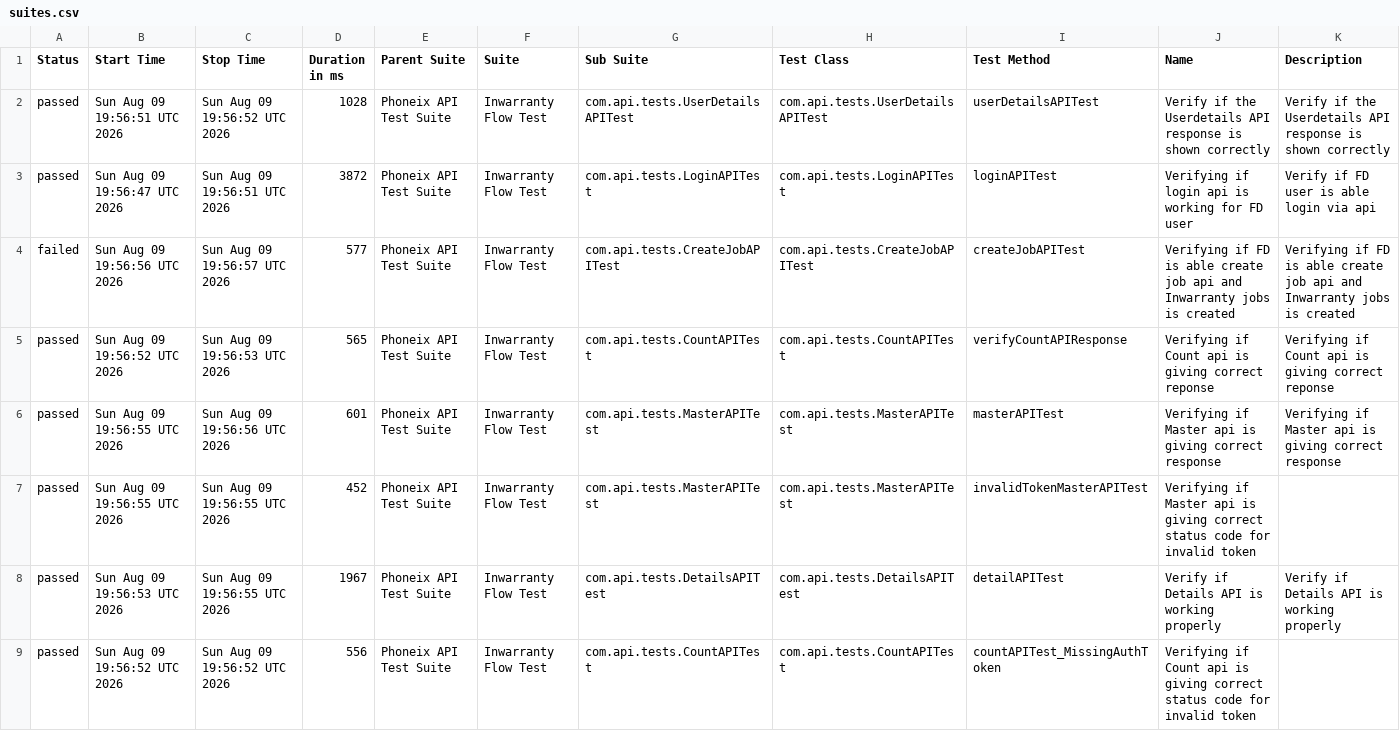
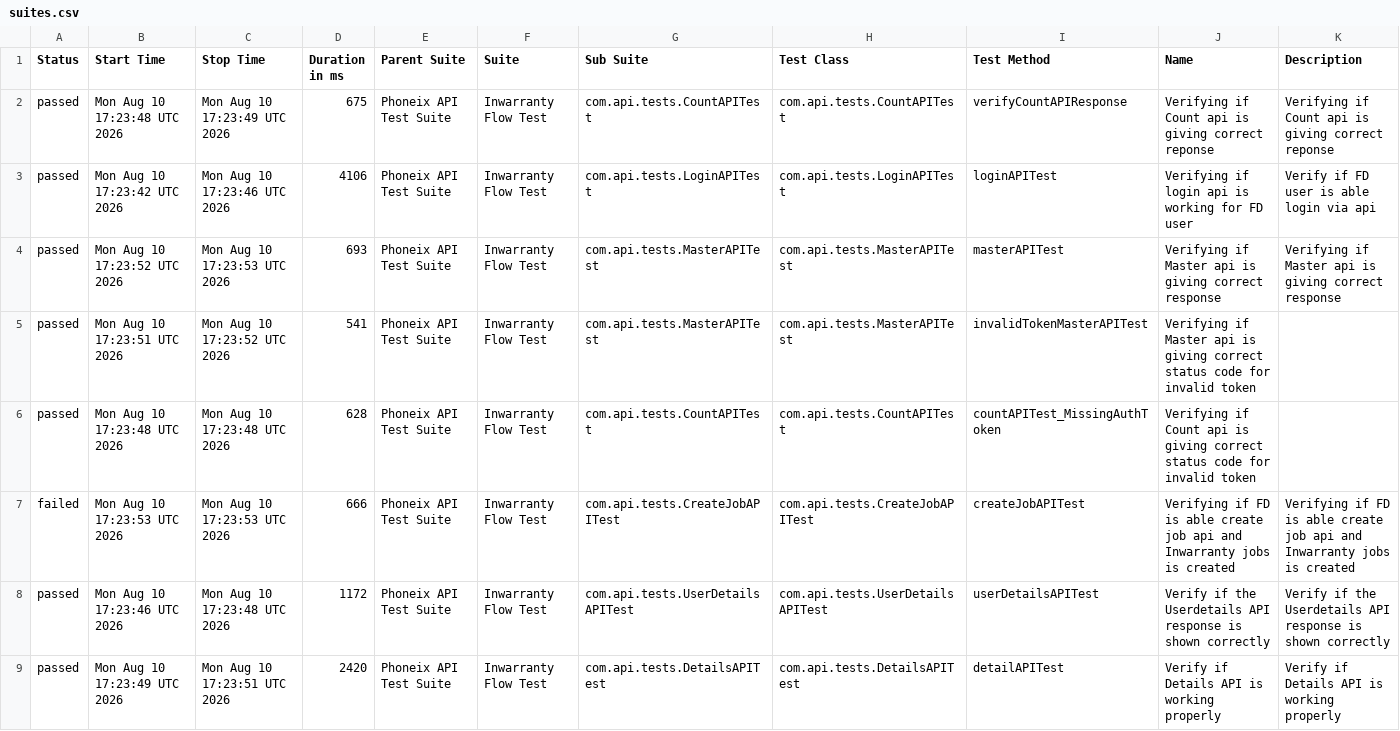
Before and after one commit to syed-sabir75/PhonexTestAutomationFramework, a CSV file: data/suites.csv, drawn as a sheet.

```diff
--- a/data/suites.csv
+++ b/data/suites.csv
@@ -1,9 +1,9 @@
 "Status","Start Time","Stop Time","Duration in ms","Parent Suite","Suite","Sub Suite","Test Class","Test Method","Name","Description"
-"passed","Sun Aug 09 19:56:51 UTC 2026","Sun Aug 09 19:56:52 UTC 2026","1028","Phoneix API Test Suite","Inwarranty Flow Test","com.api.tests.UserDetailsAPITest","com.api.tests.UserDetailsAPITest","userDetailsAPITest","Verify if the Userdetails API response is shown correctly","Verify if the Userdetails API response is shown correctly"
-"passed","Sun Aug 09 19:56:47 UTC 2026","Sun Aug 09 19:56:51 UTC 2026","3872","Phoneix API Test Suite","Inwarranty Flow Test","com.api.tests.LoginAPITest","com.api.tests.LoginAPITest","loginAPITest","Verifying if login api is working for FD user","Verify if FD user is able login via api"
-"failed","Sun Aug 09 19:56:56 UTC 2026","Sun Aug 09 19:56:57 UTC 2026","577","Phoneix API Test Suite","Inwarranty Flow Test","com.api.tests.CreateJobAPITest","com.api.tests.CreateJobAPITest","createJobAPITest","Verifying if FD is able create job api and Inwarranty jobs is created","Verifying if FD is able create job api and Inwarranty jobs is created"
-"passed","Sun Aug 09 19:56:52 UTC 2026","Sun Aug 09 19:56:53 UTC 2026","565","Phoneix API Test Suite","Inwarranty Flow Test","com.api.tests.CountAPITest","com.api.tests.CountAPITest","verifyCountAPIResponse","Verifying if Count api is giving correct reponse","Verifying if Count api is giving correct reponse"
-"passed","Sun Aug 09 19:56:55 UTC 2026","Sun Aug 09 19:56:56 UTC 2026","601","Phoneix API Test Suite","Inwarranty Flow Test","com.api.tests.MasterAPITest","com.api.tests.MasterAPITest","masterAPITest","Verifying if Master api is giving correct response","Verifying if Master api is giving correct response"
-"passed","Sun Aug 09 19:56:55 UTC 2026","Sun Aug 09 19:56:55 UTC 2026","452","Phoneix API Test Suite","Inwarranty Flow Test","com.api.tests.MasterAPITest","com.api.tests.MasterAPITest","invalidTokenMasterAPITest","Verifying if Master api is giving correct status code for invalid token",""
-"passed","Sun Aug 09 19:56:53 UTC 2026","Sun Aug 09 19:56:55 UTC 2026","1967","Phoneix API Test Suite","Inwarranty Flow Test","com.api.tests.DetailsAPITest","com.api.tests.DetailsAPITest","detailAPITest","Verify if Details API is working properly","Verify if Details API is working properly"
-"passed","Sun Aug 09 19:56:52 UTC 2026","Sun Aug 09 19:56:52 UTC 2026","556","Phoneix API Test Suite","Inwarranty Flow Test","com.api.tests.CountAPITest","com.api.tests.CountAPITest","countAPITest_MissingAuthToken","Verifying if Count api is giving correct status code for invalid token",""
+"passed","Mon Aug 10 17:23:48 UTC 2026","Mon Aug 10 17:23:49 UTC 2026","675","Phoneix API Test Suite","Inwarranty Flow Test","com.api.tests.CountAPITest","com.api.tests.CountAPITest","verifyCountAPIResponse","Verifying if Count api is giving correct reponse","Verifying if Count api is giving correct reponse"
+"passed","Mon Aug 10 17:23:42 UTC 2026","Mon Aug 10 17:23:46 UTC 2026","4106","Phoneix API Test Suite","Inwarranty Flow Test","com.api.tests.LoginAPITest","com.api.tests.LoginAPITest","loginAPITest","Verifying if login api is working for FD user","Verify if FD user is able login via api"
+"passed","Mon Aug 10 17:23:52 UTC 2026","Mon Aug 10 17:23:53 UTC 2026","693","Phoneix API Test Suite","Inwarranty Flow Test","com.api.tests.MasterAPITest","com.api.tests.MasterAPITest","masterAPITest","Verifying if Master api is giving correct response","Verifying if Master api is giving correct response"
+"passed","Mon Aug 10 17:23:51 UTC 2026","Mon Aug 10 17:23:52 UTC 2026","541","Phoneix API Test Suite","Inwarranty Flow Test","com.api.tests.MasterAPITest","com.api.tests.MasterAPITest","invalidTokenMasterAPITest","Verifying if Master api is giving correct status code for invalid token",""
+"passed","Mon Aug 10 17:23:48 UTC 2026","Mon Aug 10 17:23:48 UTC 2026","628","Phoneix API Test Suite","Inwarranty Flow Test","com.api.tests.CountAPITest","com.api.tests.CountAPITest","countAPITest_MissingAuthToken","Verifying if Count api is giving correct status code for invalid token",""
+"failed","Mon Aug 10 17:23:53 UTC 2026","Mon Aug 10 17:23:53 UTC 2026","666","Phoneix API Test Suite","Inwarranty Flow Test","com.api.tests.CreateJobAPITest","com.api.tests.CreateJobAPITest","createJobAPITest","Verifying if FD is able create job api and Inwarranty jobs is created","Verifying if FD is able create job api and Inwarranty jobs is created"
+"passed","Mon Aug 10 17:23:46 UTC 2026","Mon Aug 10 17:23:48 UTC 2026","1172","Phoneix API Test Suite","Inwarranty Flow Test","com.api.tests.UserDetailsAPITest","com.api.tests.UserDetailsAPITest","userDetailsAPITest","Verify if the Userdetails API response is shown correctly","Verify if the Userdetails API response is shown correctly"
+"passed","Mon Aug 10 17:23:49 UTC 2026","Mon Aug 10 17:23:51 UTC 2026","2420","Phoneix API Test Suite","Inwarranty Flow Test","com.api.tests.DetailsAPITest","com.api.tests.DetailsAPITest","detailAPITest","Verify if Details API is working properly","Verify if Details API is working properly"
```
Also changed, not shown: data/behaviors.csv, 52 other files.
